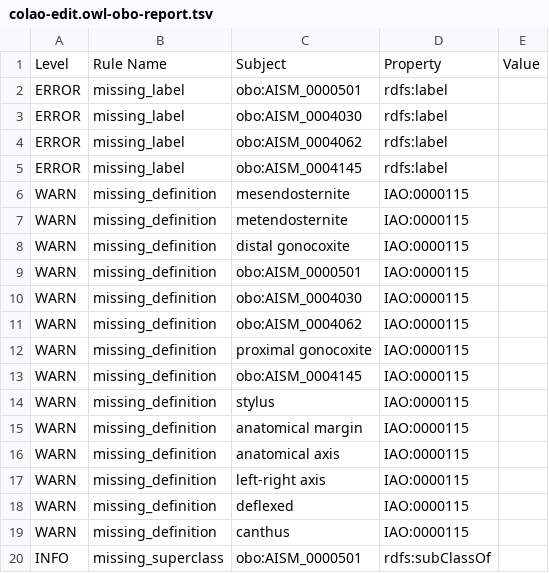
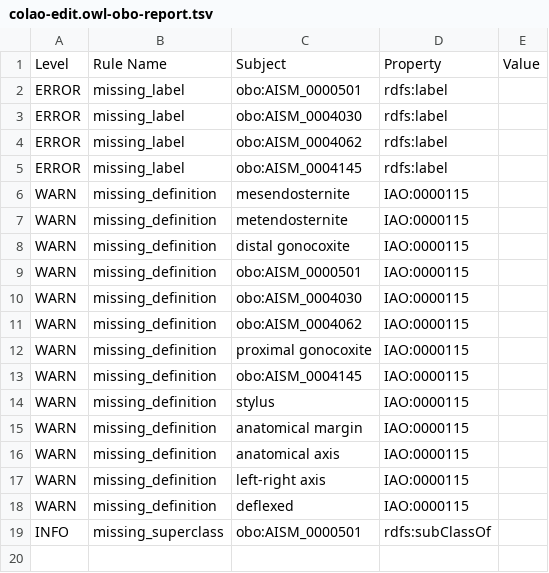
Before and after one commit to insect-morphology/colao, a TSV file: src/ontology/reports/colao-edit.owl-obo-report.tsv, drawn as a sheet; the diff names each change by its address in the sheet, - before the commit and + after, or states it on an @@ line.

```diff
--- a/src/ontology/reports/colao-edit.owl-obo-report.tsv
+++ b/src/ontology/reports/colao-edit.owl-obo-report.tsv
-row 19: WARN | missing_definition | canthus | IAO:0000115
```
Also changed, not shown: 11 other files.
